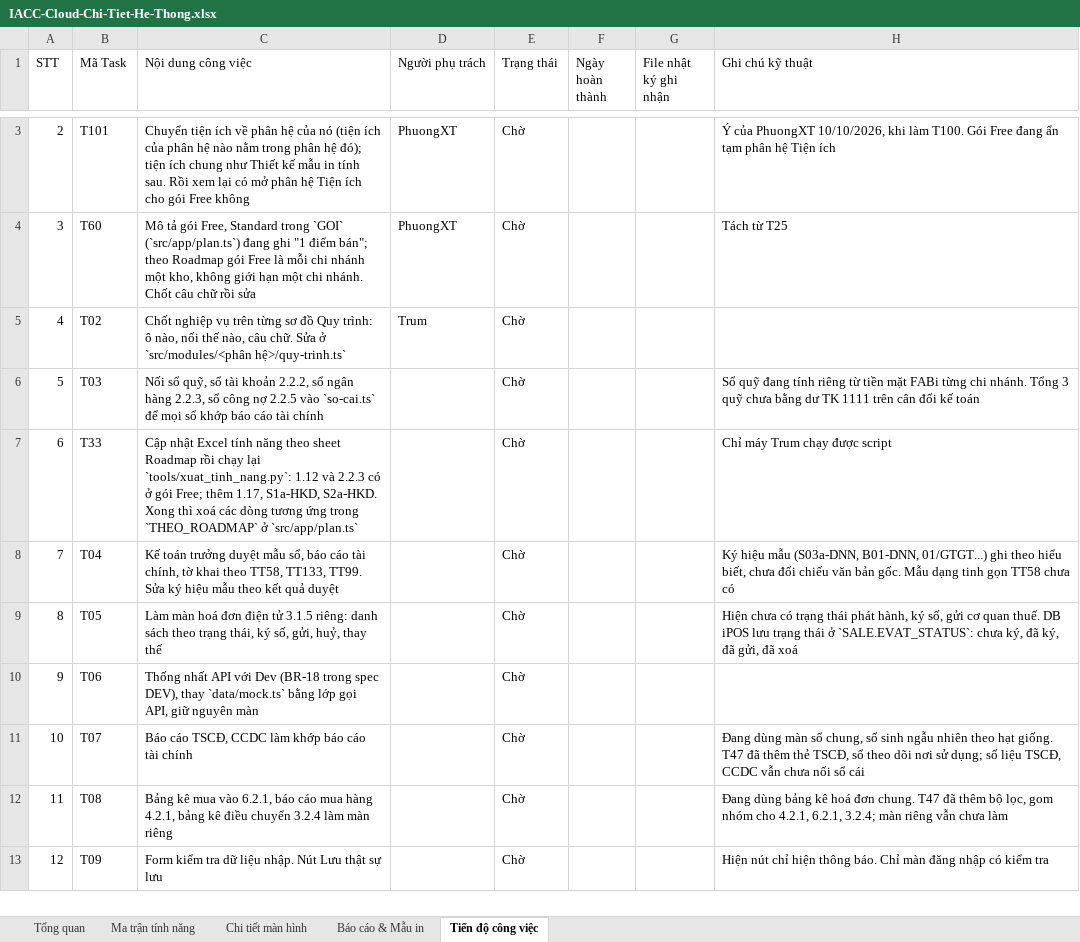
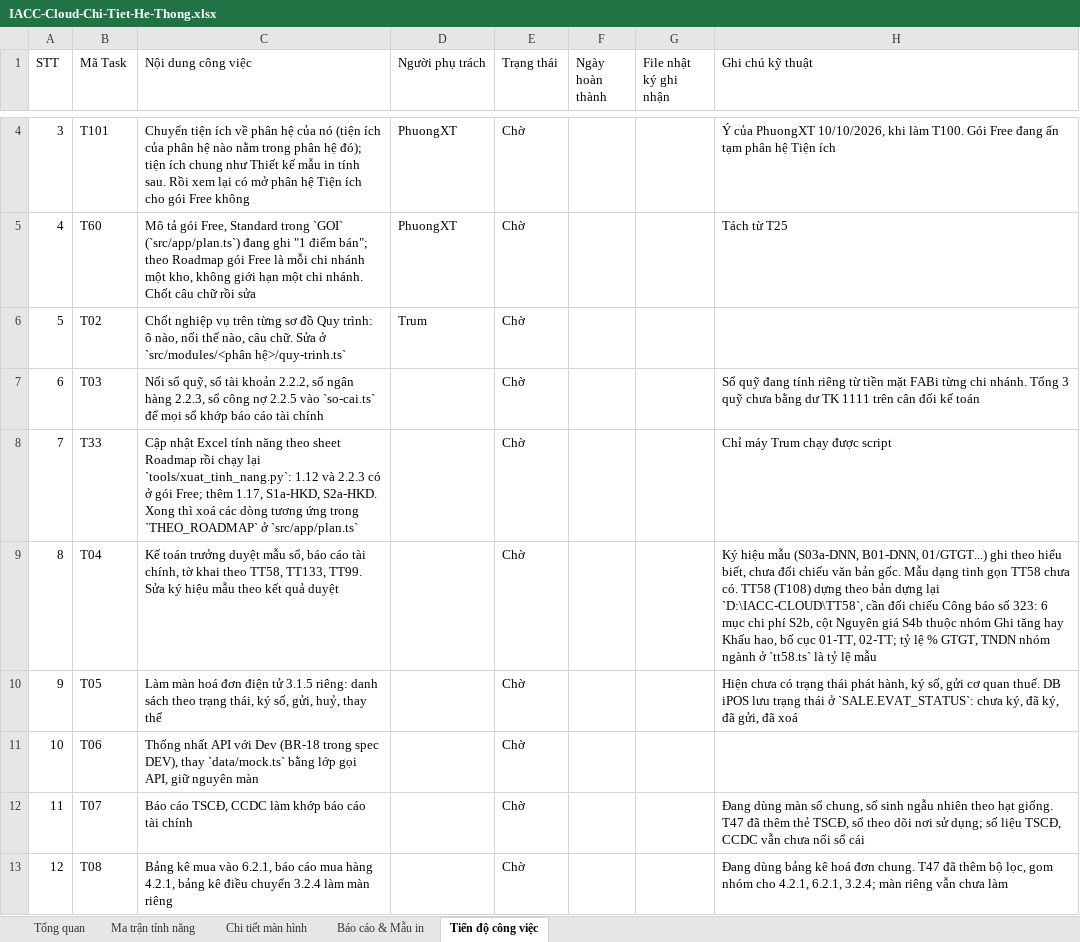
Before and after one commit to trungkhanhduong93/iaccdemo, an Excel workbook: docs/IACC-Cloud-Chi-Tiet-He-Thong.xlsx, sheet Tiến độ công việc, drawn as a sheet; only a part is shown, gaps mark what is left out; the shorter side is filled out with more unchanged rows; values as stored, in another font and other column widths than the file's, no cell formats; addresses are those after the commit; the diff covers the shown part only; the diff names each change by its address in the sheet, - before the commit and + after, or states it on an @@ line.

```diff
--- a/docs/IACC-Cloud-Chi-Tiet-He-Thong.xlsx (sheet Tiến độ công việc)
+++ b/docs/IACC-Cloud-Chi-Tiet-He-Thong.xlsx (sheet Tiến độ công việc)
@@ column A (STT) renumbered from row 4 down @@
-H9 (Ghi chú kỹ thuật): …TT58 chưa có
+H9 (Ghi chú kỹ thuật): …TT58 chưa có. TT58 (T108) dựng theo bản dựng lại `D:\IACC-CLOUD\TT58`, cần đối chiếu Công báo số 323: 6 mục chi phí S2b, cột Nguyên giá S4b thuộc nhóm Ghi tăng hay Khấu hao, bố cục 01-TT, 02-TT; tỷ lệ % GTGT, TNDN nhóm ngành ở `tt58.ts` là tỷ lệ mẫu
```
Also changed, not shown: 3 added rows and 1 removed row elsewhere in this sheet, sheet Tổng quan, cell formats.
